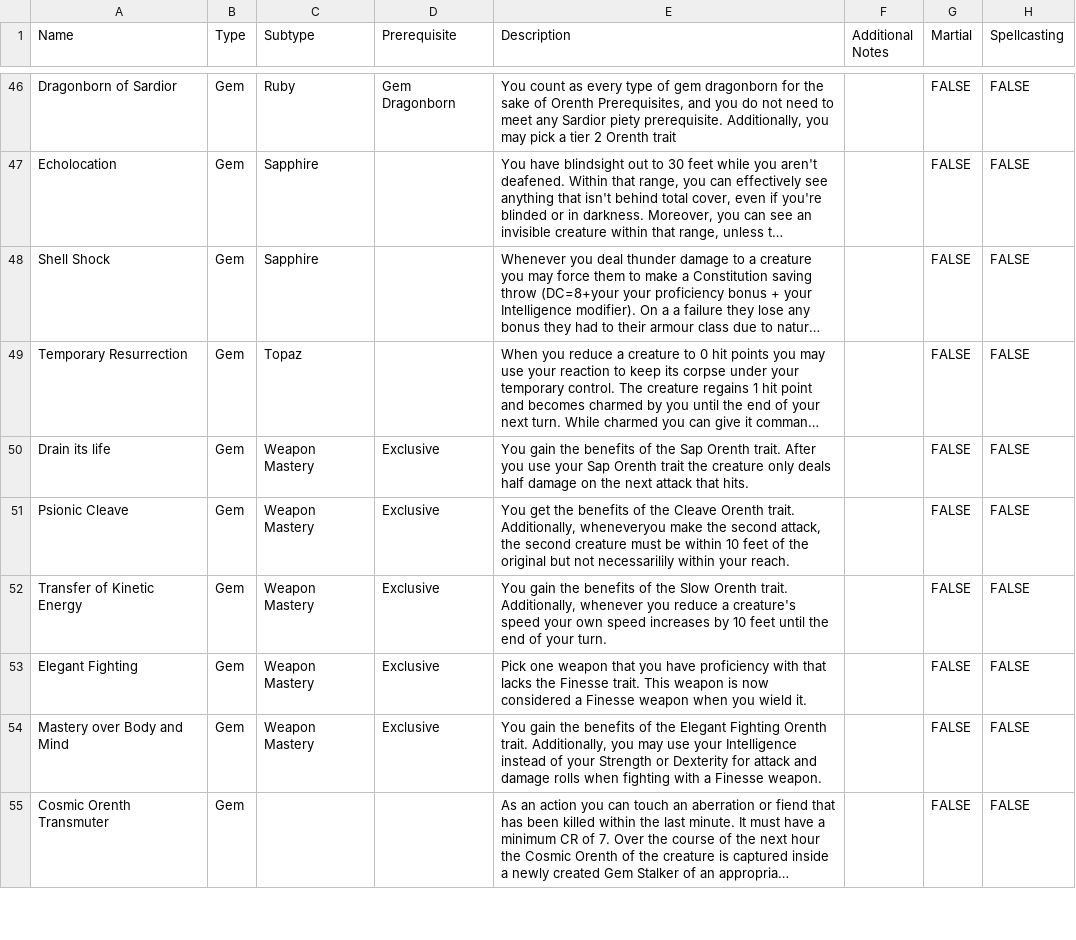
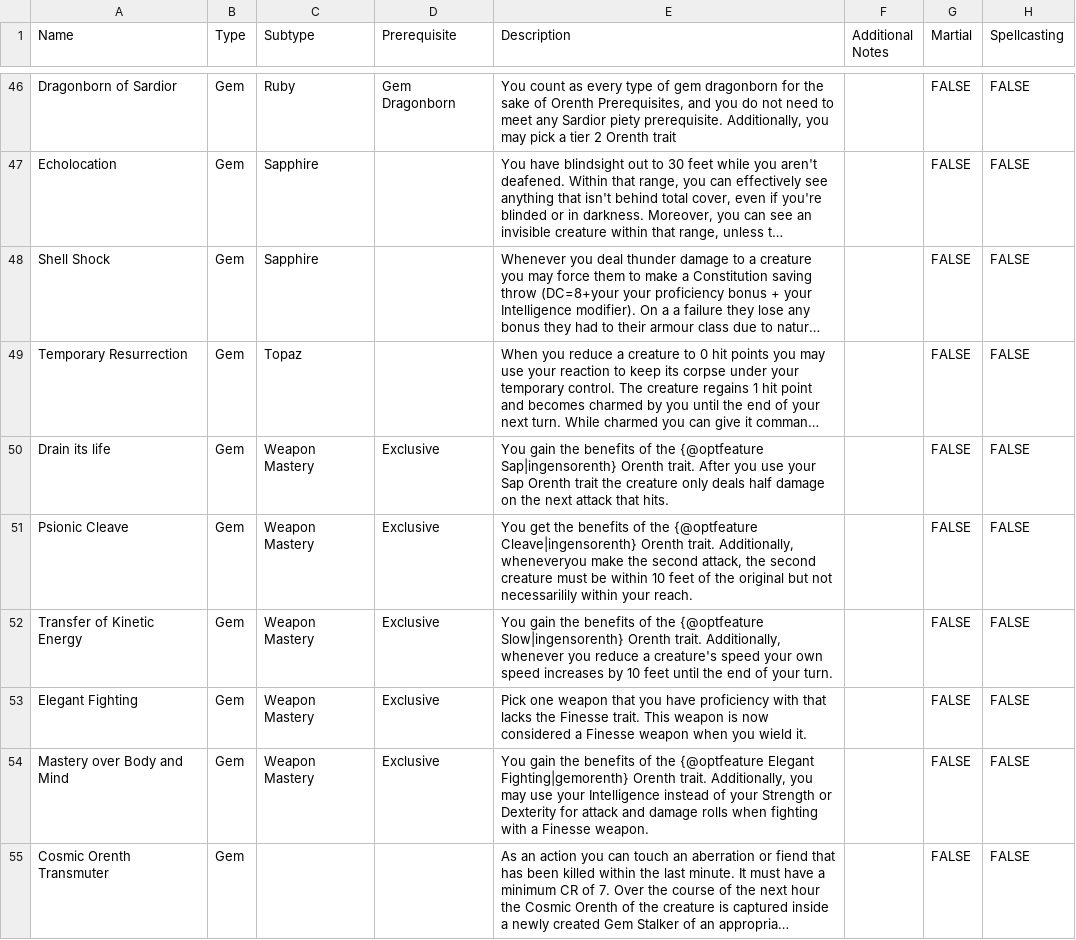
Before and after one commit to Eli-Red/orenth, a CSV file: resource/Orenth Shit - Tier 3.csv, drawn as a sheet; only a part is shown, gaps mark what is left out; long unchanged cells end in …; the diff covers the shown part only; the diff names each change by its address in the sheet, - before the commit and + after, or states it on an @@ line.

Commit message:
Update linking to other orenth traits

```diff
--- a/resource/Orenth Shit - Tier 3.csv
+++ b/resource/Orenth Shit - Tier 3.csv
-E50 (Description): …of the Sap Orenth trait.…
+E50 (Description): …of the {@optfeature Sap|ingensorenth} Orenth trait.…
-E51 (Description): …of the Cleave Orenth trait.…
+E51 (Description): …of the {@optfeature Cleave|ingensorenth} Orenth trait.…
-E52 (Description): …of the Slow Orenth trait.…
+E52 (Description): …of the {@optfeature Slow|ingensorenth} Orenth trait.…
-E54 (Description): …of the Elegant Fighting Orenth trait.…
+E54 (Description): …of the {@optfeature Elegant Fighting|gemorenth} Orenth trait.…
```
Also changed, not shown: 23 edited cells elsewhere in this file, resource/Orenth Shit - Tier 2.csv, resource/Orenth Shit - Tier 4.csv, 2 other files.
